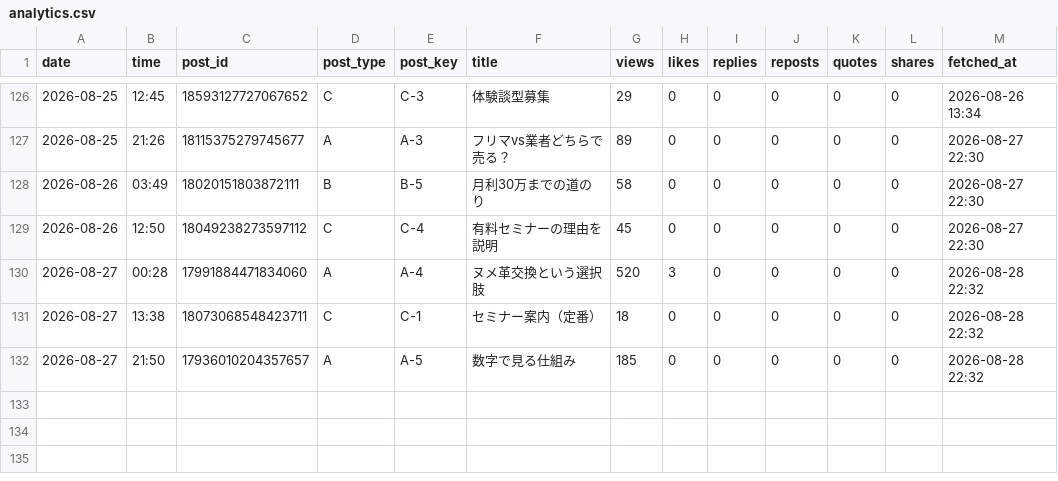
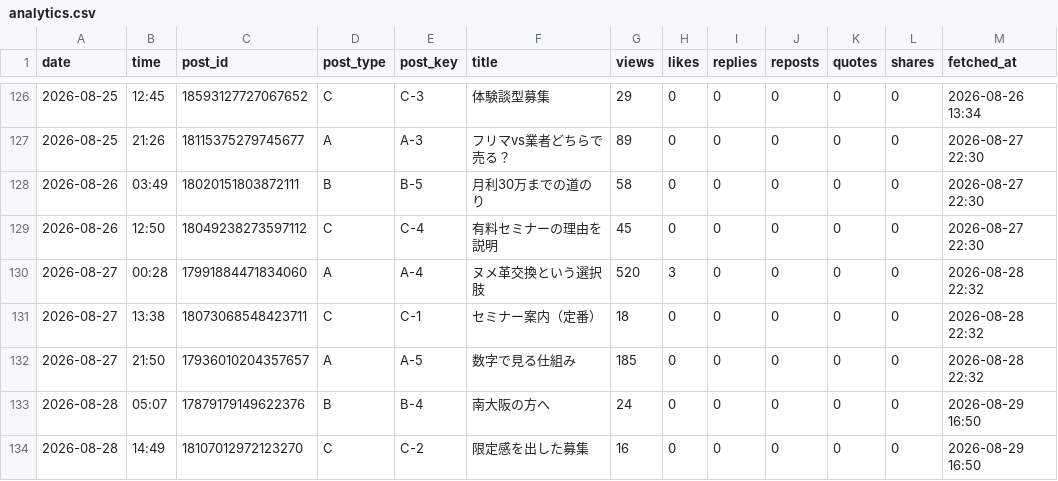
Before and after one commit to vintagegarakuta-gthub/meiryu-threads-auto-post, a CSV file: analytics.csv, drawn as a sheet; only a part is shown, gaps mark what is left out; the diff names each change by its address in the sheet, - before the commit and + after, or states it on an @@ line.

```diff
--- a/analytics.csv
+++ b/analytics.csv
+row 133: 2026-08-28 | 05:07 | 17879179149622376 | B | B-4 | 南大阪の方へ | 24 | 0 | 0 | 0 | 0 | 0 | 2026-08-29 16:50
+row 134: 2026-08-28 | 14:49 | 18107012972123270 | C | C-2 | 限定感を出した募集 | 16 | 0 | 0 | 0 | 0 | 0 | 2026-08-29 16:50
```
